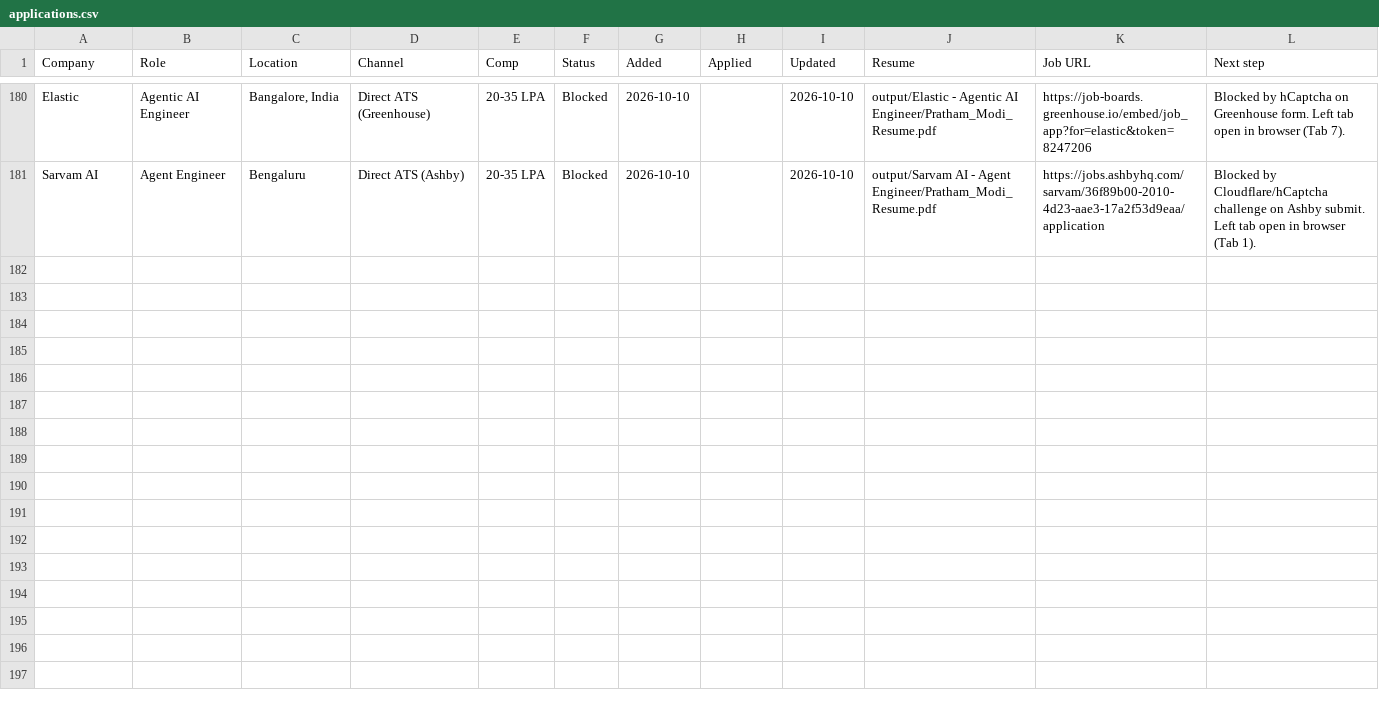
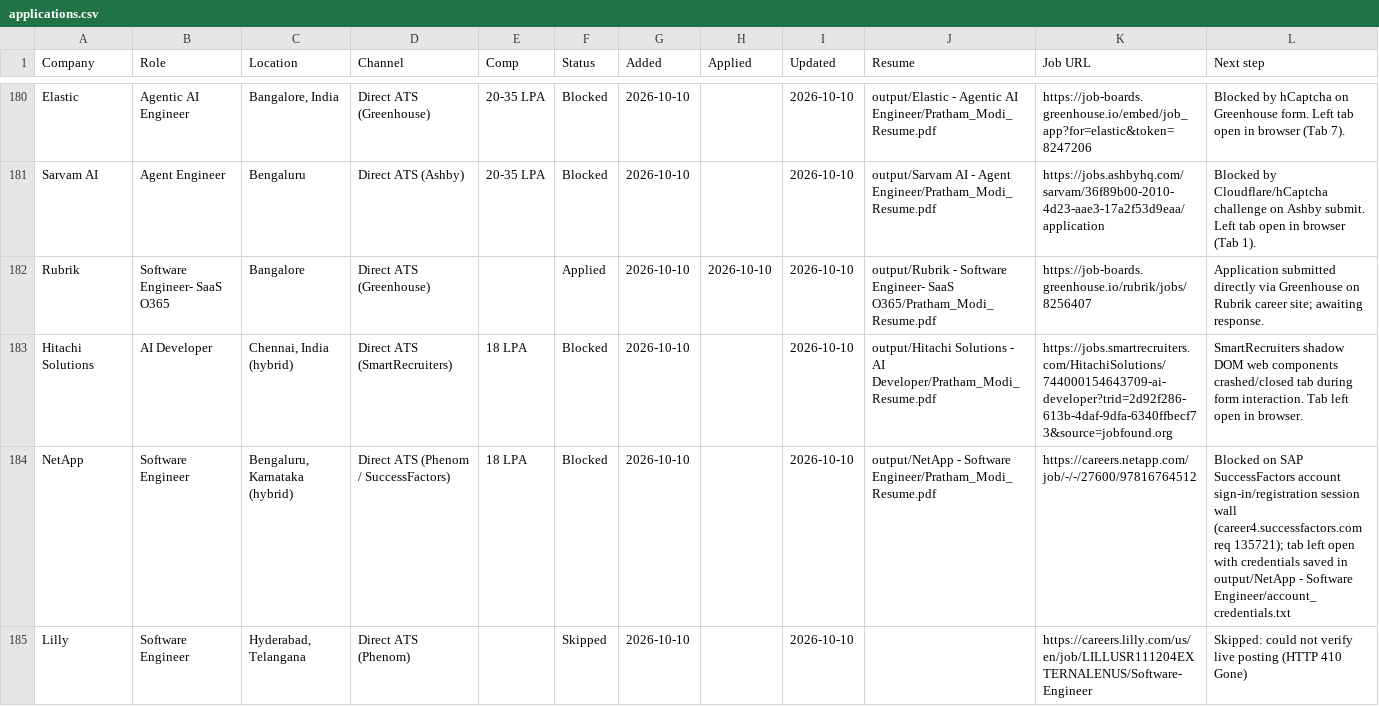
Before and after one commit to PrathamModi001/job-kit-starter, a CSV file: job-kit-starter/output/job-search/applications.csv, drawn as a sheet; only a part is shown, gaps mark what is left out; rows hold the shown columns only; the diff covers the shown part only; the diff names each change by its address in the sheet, - before the commit and + after, or states it on an @@ line.

Commit message:
chore(graphify,data): resync knowledge graph and canonical tracking data
Refresh graphify-out/ (AST extraction + labels) after the latest code
changes, and sync applications.csv, startups_outreach.csv, and the
tracker dashboard's data.json to the current, audited state. Leaving
out scratch/ edits and the stray top-level output/ dir -- neither is
useful for the next daily-scan run.

```diff
--- a/job-kit-starter/output/job-search/applications.csv
+++ b/job-kit-starter/output/job-search/applications.csv
+row 182: Rubrik | Software Engineer- SaaS O365 | Bangalore | Direct ATS (Greenhouse) |  | Applied | 2026-10-10 | 2026-10-10 | 2026-10-10 | output/Rubrik - Software Engineer- SaaS O365/Pratham_Modi_Resume.pdf | https://job-boards.greenhouse.io/rubrik/jobs/8256407 | Application submitted directly via Greenhouse on Rubrik career site; awaiting response.
+row 183: Hitachi Solutions | AI Developer | Chennai, India (hybrid) | Direct ATS (SmartRecruiters) | 18 LPA | Blocked | 2026-10-10 |  | 2026-10-10 | output/Hitachi Solutions - AI Developer/Pratham_Modi_Resume.pdf | https://jobs.smartrecruiters.com/HitachiSolutions/744000154643709-ai-developer?trid=2d92f286-613b-4daf-9dfa-6340ffbecf73&source=jobfound.org | SmartRecruiters shadow DOM web components crashed/closed tab during form interaction. Tab left open in browser.
+row 184: NetApp | Software Engineer | Bengaluru, Karnataka (hybrid) | Direct ATS (Phenom / SuccessFactors) | 18 LPA | Blocked | 2026-10-10 |  | 2026-10-10 | output/NetApp - Software Engineer/Pratham_Modi_Resume.pdf | https://careers.netapp.com/job/-/-/27600/97816764512 | Blocked on SAP SuccessFactors account sign-in/registration session wall (career4.successfactors.com req 135721); tab left open with credentials saved in output/NetApp - Software Engineer/account_credentials.txt
+row 185: Lilly | Software Engineer | Hyderabad, Telangana | Direct ATS (Phenom) |  | Skipped | 2026-10-10 |  | 2026-10-10 |  | https://careers.lilly.com/us/en/job/LILLUSR111204EXTERNALENUS/Software-Engineer | Skipped: could not verify live posting (HTTP 410 Gone)
```
Also changed, not shown: 9 added rows elsewhere in this file, 16 other files.
